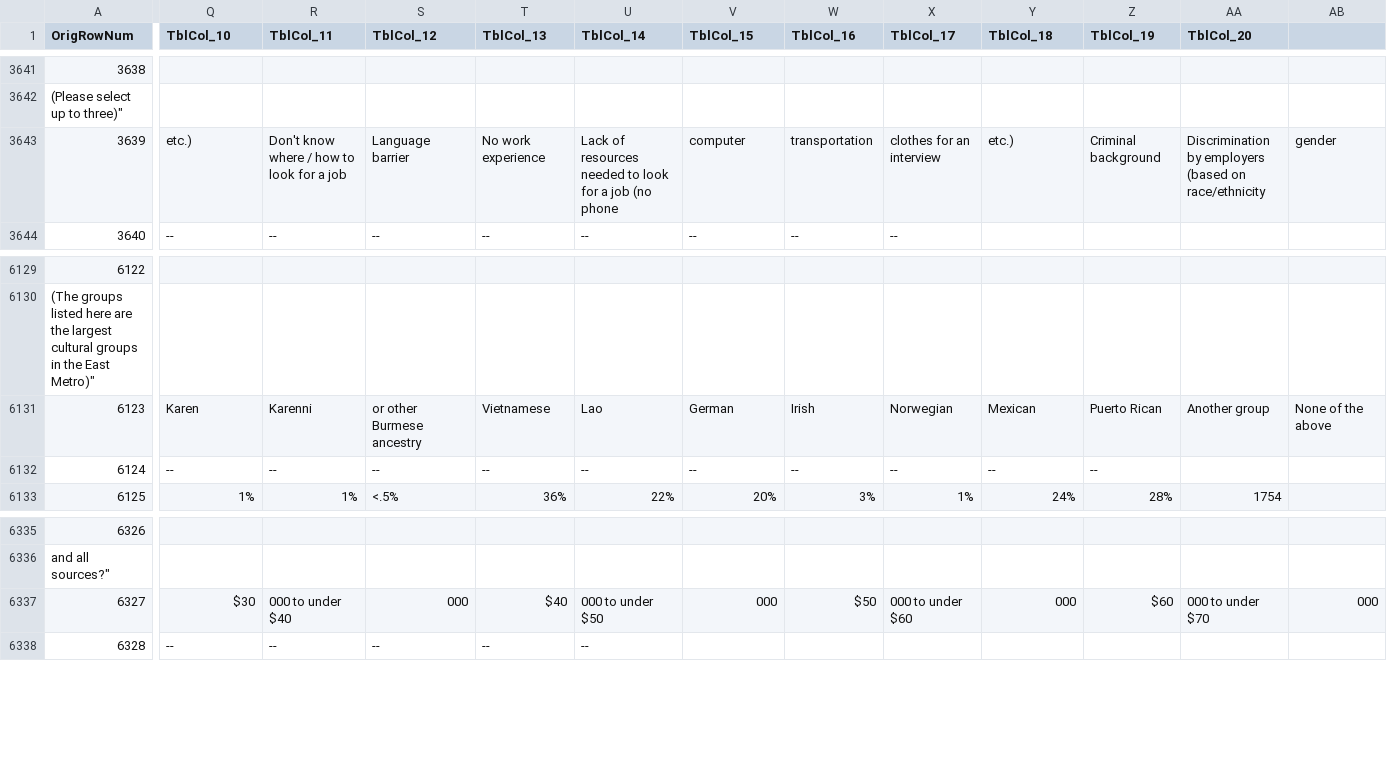
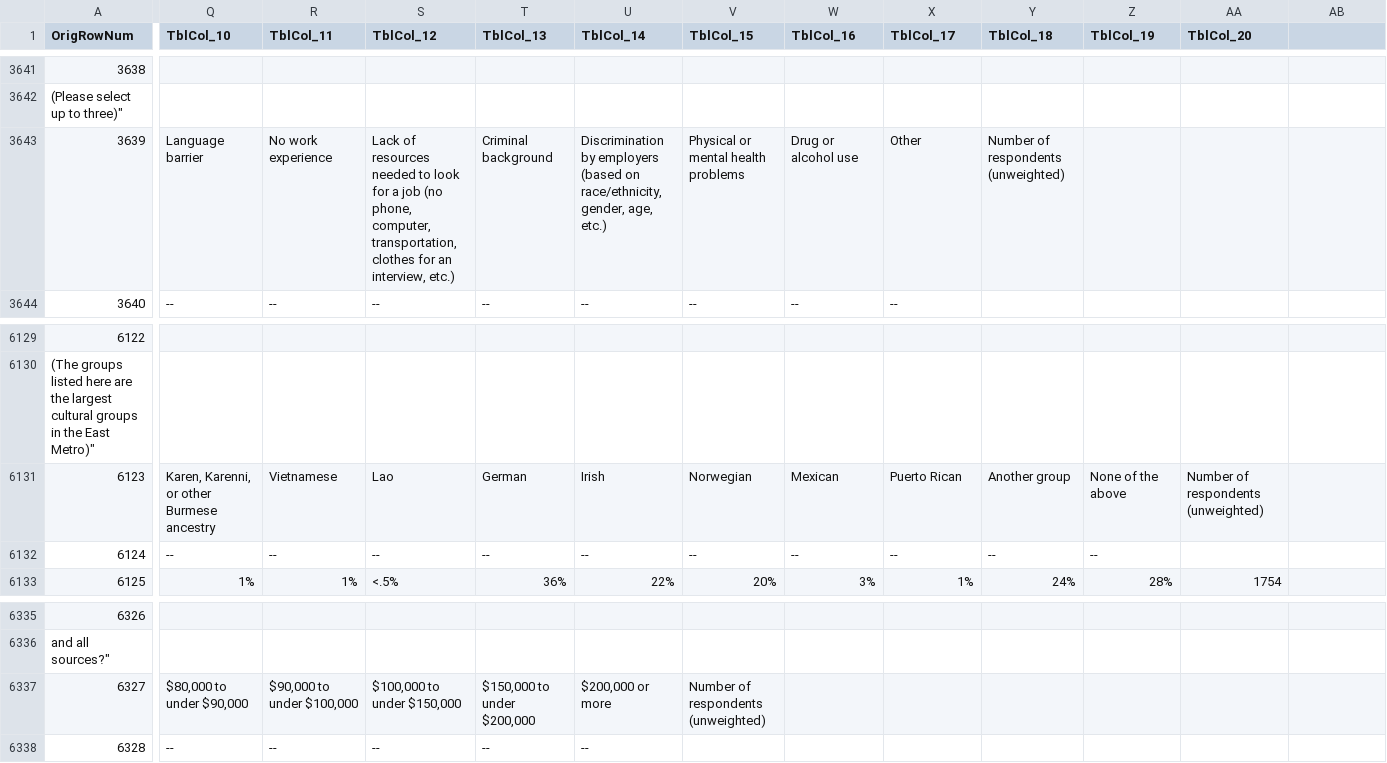
Before and after one commit to wilder-research/emp-databook, a CSV file: src/bin/csv-2018.csv, drawn as a sheet; only a part is shown, gaps mark what is left out; the diff covers the shown part only; the diff names each change by its address in the sheet, - before the commit and + after, or states it on an @@ line.

Commit message:
Resolving additional delimiting issues in 2018 and 2021 data flagged on 10/16

```diff
--- a/src/bin/csv-2018.csv
+++ b/src/bin/csv-2018.csv
-Q3643 (TblCol_10): etc.)
+Q3643 (TblCol_10): Language barrier
-R3643 (TblCol_11): Don't know where / how to look for a job
+R3643 (TblCol_11): No work experience
-S3643 (TblCol_12): Language barrier
+S3643 (TblCol_12): Lack of resources needed to look for a job (no phone, computer, transportation, clothes for an interview, etc.)
-T3643 (TblCol_13): No work experience
+T3643 (TblCol_13): Criminal background
-U3643 (TblCol_14): Lack of resources needed to look for a job (no phone
+U3643 (TblCol_14): Discrimination by employers (based on race/ethnicity, gender, age, etc.)
-V3643 (TblCol_15): computer
+V3643 (TblCol_15): Physical or mental health problems
-W3643 (TblCol_16): transportation
+W3643 (TblCol_16): Drug or alcohol use
-X3643 (TblCol_17): clothes for an interview
+X3643 (TblCol_17): Other
-Y3643 (TblCol_18): etc.)
+Y3643 (TblCol_18): Number of respondents (unweighted)
-Z3643 (TblCol_19): Criminal background
+Z3643 (TblCol_19): (empty)
-AA3643 (TblCol_20): Discrimination by employers (based on race/ethnicity
+AA3643 (TblCol_20): (empty)
-AB3643: gender
+AB3643: (empty)
-Q6131 (TblCol_10): Karen
+Q6131 (TblCol_10): Karen, Karenni, or other Burmese ancestry
-R6131 (TblCol_11): Karenni
+R6131 (TblCol_11): Vietnamese
-S6131 (TblCol_12): or other Burmese ancestry
+S6131 (TblCol_12): Lao
-T6131 (TblCol_13): Vietnamese
+T6131 (TblCol_13): German
-U6131 (TblCol_14): Lao
+U6131 (TblCol_14): Irish
-V6131 (TblCol_15): German
+V6131 (TblCol_15): Norwegian
-W6131 (TblCol_16): Irish
+W6131 (TblCol_16): Mexican
-X6131 (TblCol_17): Norwegian
+X6131 (TblCol_17): Puerto Rican
-Y6131 (TblCol_18): Mexican
+Y6131 (TblCol_18): Another group
-Z6131 (TblCol_19): Puerto Rican
+Z6131 (TblCol_19): None of the above
-AA6131 (TblCol_20): Another group
+AA6131 (TblCol_20): Number of respondents (unweighted)
-AB6131: None of the above
+AB6131: (empty)
-Q6337 (TblCol_10): $30
+Q6337 (TblCol_10): $80,000 to under $90,000
-R6337 (TblCol_11): 000 to under $40
+R6337 (TblCol_11): $90,000 to under $100,000
-S6337 (TblCol_12): 000
+S6337 (TblCol_12): $100,000 to under $150,000
-T6337 (TblCol_13): $40
+T6337 (TblCol_13): $150,000 to under $200,000
-U6337 (TblCol_14): 000 to under $50
+U6337 (TblCol_14): $200,000 or more
-V6337 (TblCol_15): 000
+V6337 (TblCol_15): Number of respondents (unweighted)
-W6337 (TblCol_16): $50
+W6337 (TblCol_16): (empty)
-X6337 (TblCol_17): 000 to under $60
+X6337 (TblCol_17): (empty)
-Y6337 (TblCol_18): 000
+Y6337 (TblCol_18): (empty)
-Z6337 (TblCol_19): $60
+Z6337 (TblCol_19): (empty)
-AA6337 (TblCol_20): 000 to under $70
+AA6337 (TblCol_20): (empty)
-AB6337: 000
+AB6337: (empty)
```
Also changed, not shown: 67 edited cells elsewhere in this file, src/bin/csv-2021.csv, src/bin/csv.csv, 3 other files.
